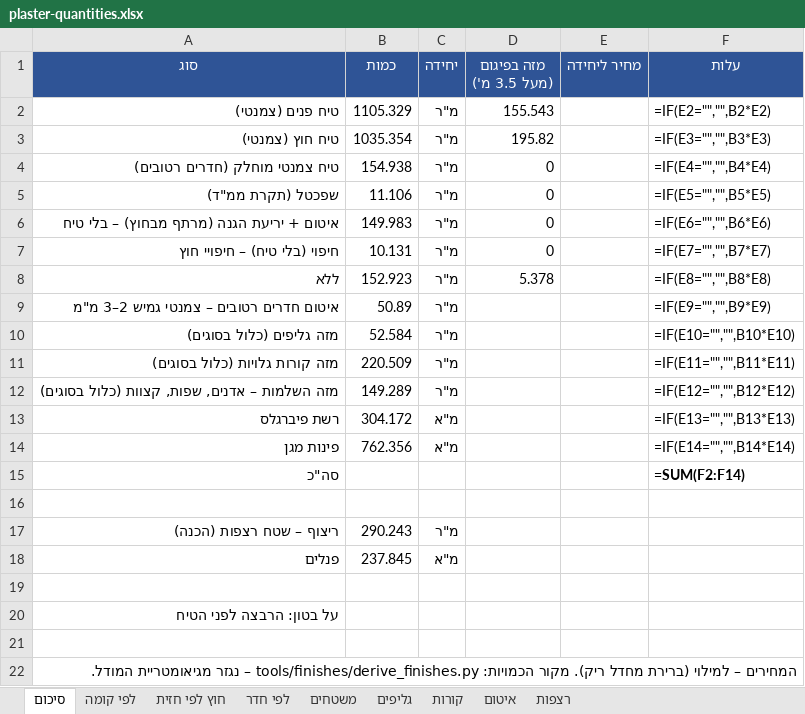
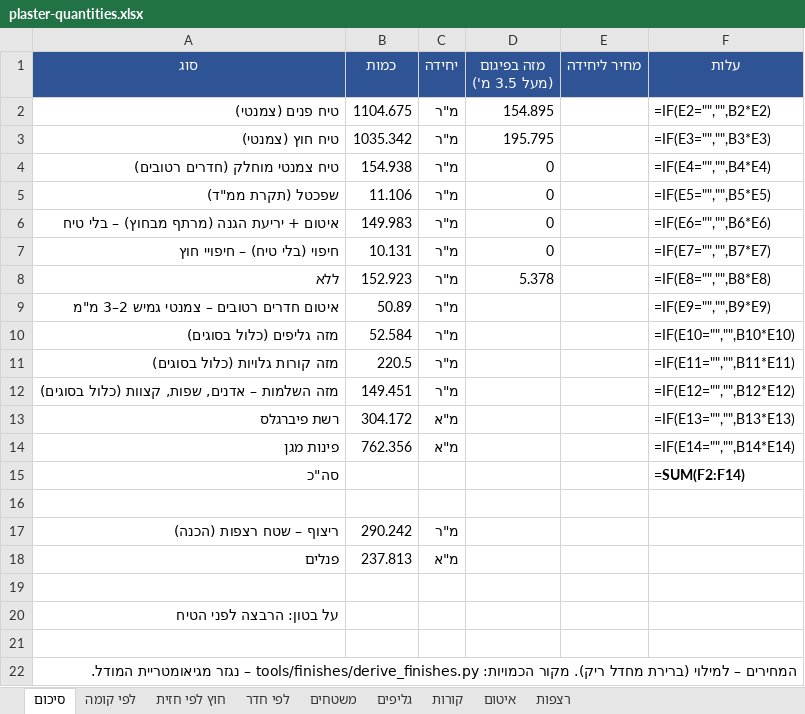
Before and after one commit to 123avihai-collab/House-3d, an Excel workbook: docs/quantities/plaster-quantities.xlsx, sheet סיכום, drawn as a sheet; values as stored, in another font and other column widths than the file's, no borders; formulas without a stored value are shown as written; the diff names each change by its address in the sheet, - before the commit and + after, or states it on an @@ line.

```diff
--- a/docs/quantities/plaster-quantities.xlsx (sheet סיכום)
+++ b/docs/quantities/plaster-quantities.xlsx (sheet סיכום)
-B2 (כמות): 1105.329
+B2 (כמות): 1104.675
-D2 (מזה בפיגום (מעל 3.5 מ')): 155.543
+D2 (מזה בפיגום (מעל 3.5 מ')): 154.895
-B3 (כמות): 1035.354
+B3 (כמות): 1035.342
-D3 (מזה בפיגום (מעל 3.5 מ')): 195.82
+D3 (מזה בפיגום (מעל 3.5 מ')): 195.795
-B11 (כמות): 220.509
+B11 (כמות): 220.5
-B12 (כמות): 149.289
+B12 (כמות): 149.451
-B17 (כמות): 290.243
+B17 (כמות): 290.242
-B18 (כמות): 237.845
+B18 (כמות): 237.813
```
Also changed, not shown: sheet משטחים, sheet קורות, sheet לפי קומה, sheet לפי חדר, sheet רצפות, sheet חוץ לפי חזית, docs/verification/plaster-deviations.xlsx, 11 other files.
